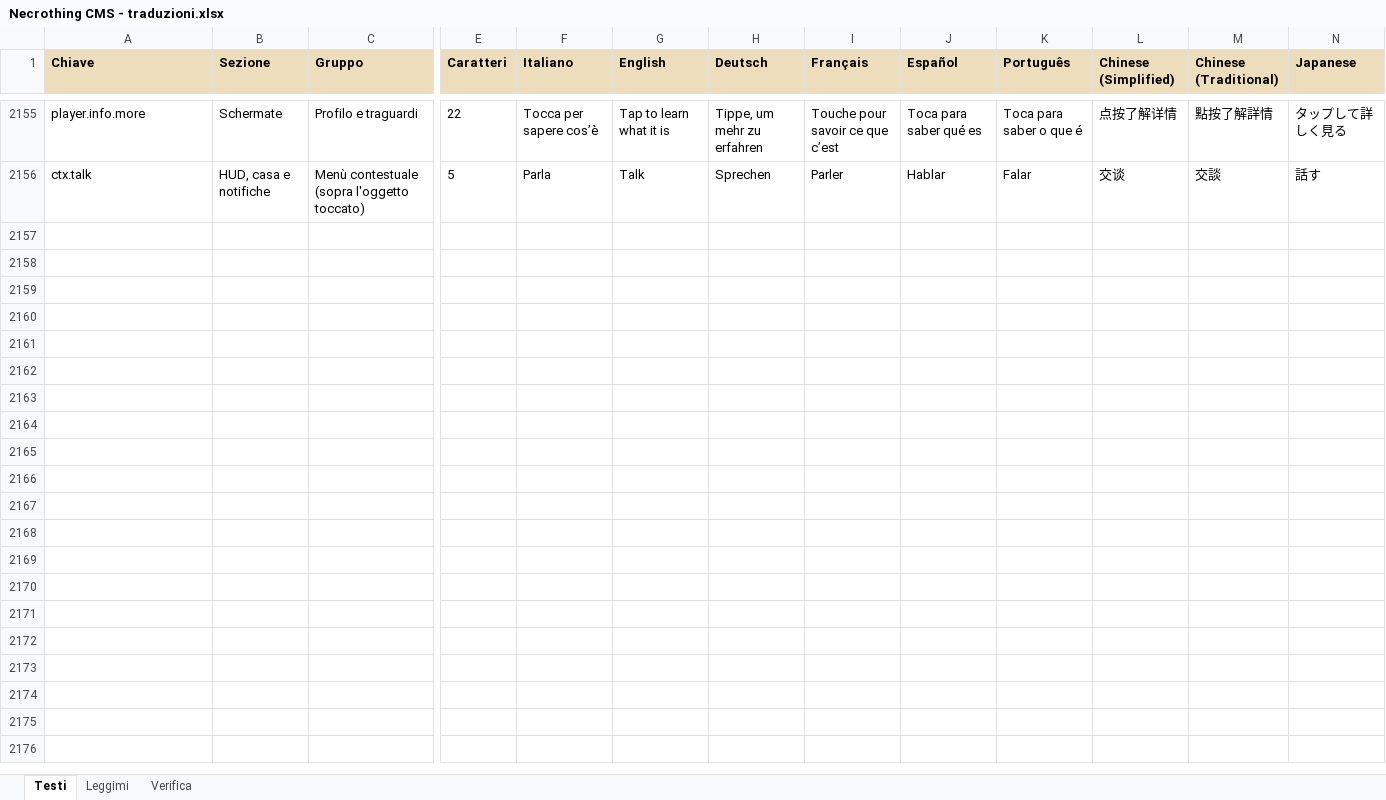
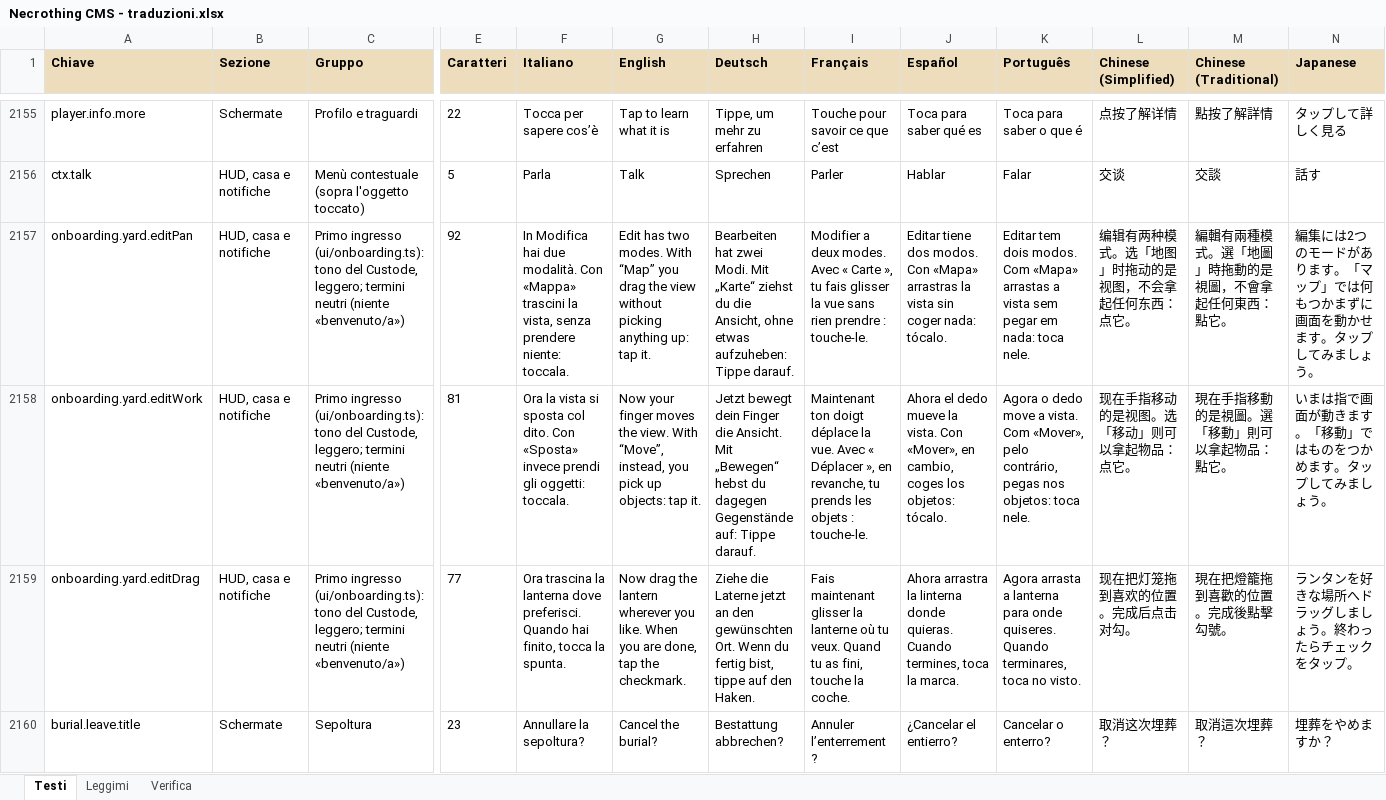
Before and after one commit to taiodoio/Necrothing, an Excel workbook: CMS/Necrothing CMS - traduzioni.xlsx, sheet Testi, drawn as a sheet; only a part is shown, gaps mark what is left out; values as stored, in another font and other column widths than the file's, no borders; conditional formats not drawn; rows hold the shown columns only; the diff covers the shown part only; the diff names each change by its address in the sheet, - before the commit and + after, or states it on an @@ line.

```diff
--- a/CMS/Necrothing CMS - traduzioni.xlsx (sheet Testi)
+++ b/CMS/Necrothing CMS - traduzioni.xlsx (sheet Testi)
+row 2157: onboarding.yard.editPan | HUD, casa e notifiche | Primo ingresso (ui/onboarding.ts): tono del Custode, leggero; termini neutri (niente «benvenuto/a») | 92 | In Modifica hai due modalità. Con «Mappa» trascini la vista, senza prendere niente: toccala. | Edit has two modes. With “Map” you drag the view without picking anything up: tap it. | Bearbeiten hat zwei Modi. Mit „Karte“ ziehst du die Ansicht, ohne etwas aufzuheben: Tippe darauf. | Modifier a deux modes. Avec « Carte », tu fais glisser la vue sans rien prendre : touche-le. | Editar tiene dos modos. Con «Mapa» arrastras la vista sin coger nada: tócalo. | Editar tem dois modos. Com «Mapa» arrastas a vista sem pegar em nada: toca nele. | 编辑有两种模式。选「地图」时拖动的是视图，不会拿起任何东西：点它。 | 編輯有兩種模式。選「地圖」時拖動的是視圖，不會拿起任何東西：點它。 | 編集には2つのモードがあります。「マップ」では何もつかまずに画面を動かせます。タップしてみましょう。
+row 2158: onboarding.yard.editWork | HUD, casa e notifiche | Primo ingresso (ui/onboarding.ts): tono del Custode, leggero; termini neutri (niente «benvenuto/a») | 81 | Ora la vista si sposta col dito. Con «Sposta» invece prendi gli oggetti: toccala. | Now your finger moves the view. With “Move”, instead, you pick up objects: tap it. | Jetzt bewegt dein Finger die Ansicht. Mit „Bewegen“ hebst du dagegen Gegenstände auf: Tippe darauf. | Maintenant ton doigt déplace la vue. Avec « Déplacer », en revanche, tu prends les objets : touche-le. | Ahora el dedo mueve la vista. Con «Mover», en cambio, coges los objetos: tócalo. | Agora o dedo move a vista. Com «Mover», pelo contrário, pegas nos objetos: toca nele. | 现在手指移动的是视图。选「移动」则可以拿起物品：点它。 | 現在手指移動的是視圖。選「移動」則可以拿起物品：點它。 | いまは指で画面が動きます。「移動」ではものをつかめます。タップしてみましょう。
+row 2159: onboarding.yard.editDrag | HUD, casa e notifiche | Primo ingresso (ui/onboarding.ts): tono del Custode, leggero; termini neutri (niente «benvenuto/a») | 77 | Ora trascina la lanterna dove preferisci. Quando hai finito, tocca la spunta. | Now drag the lantern wherever you like. When you are done, tap the checkmark. | Ziehe die Laterne jetzt an den gewünschten Ort. Wenn du fertig bist, tippe auf den Haken. | Fais maintenant glisser la lanterne où tu veux. Quand tu as fini, touche la coche. | Ahora arrastra la linterna donde quieras. Cuando termines, toca la marca. | Agora arrasta a lanterna para onde quiseres. Quando terminares, toca no visto. | 现在把灯笼拖到喜欢的位置。完成后点击对勾。 | 現在把燈籠拖到喜歡的位置。完成後點擊勾號。 | ランタンを好きな場所へドラッグしましょう。終わったらチェックをタップ。
+row 2160: burial.leave.title | Schermate | Sepoltura | 23 | Annullare la sepoltura? | Cancel the burial? | Bestattung abbrechen? | Annuler l’enterrement ? | ¿Cancelar el entierro? | Cancelar o enterro? | 取消这次埋葬？ | 取消這次埋葬？ | 埋葬をやめますか？
```
Also changed, not shown: 3 added rows, 22 edited cells and cell formats elsewhere in this sheet, Production/docs/(Fase 4).xlsx, 17 other files.
